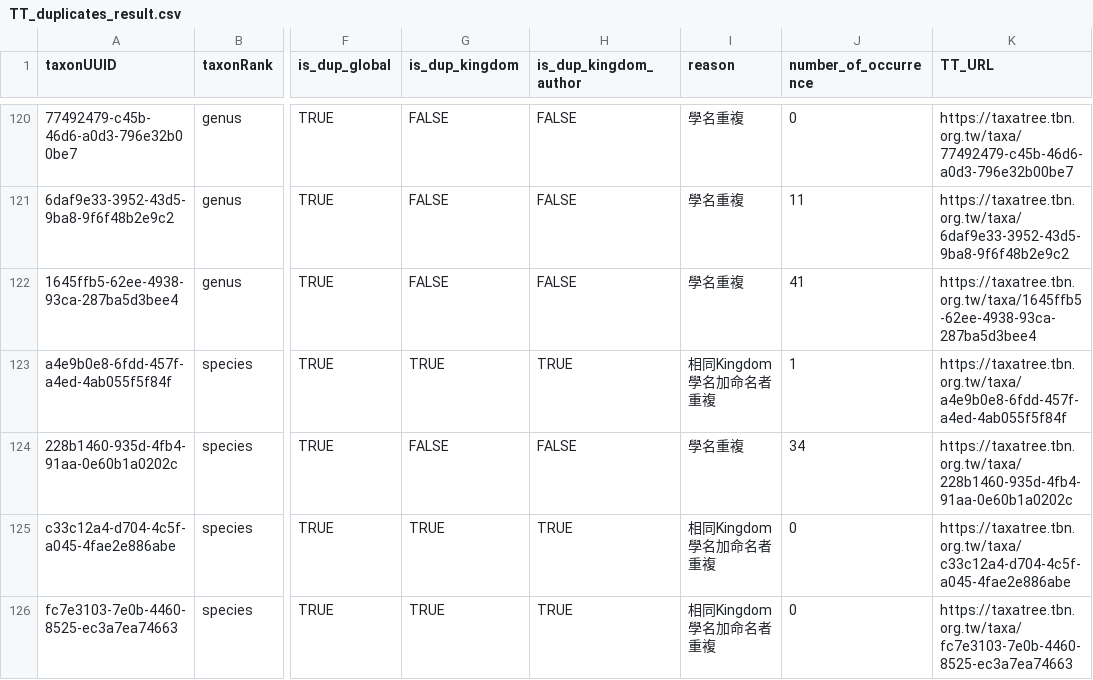
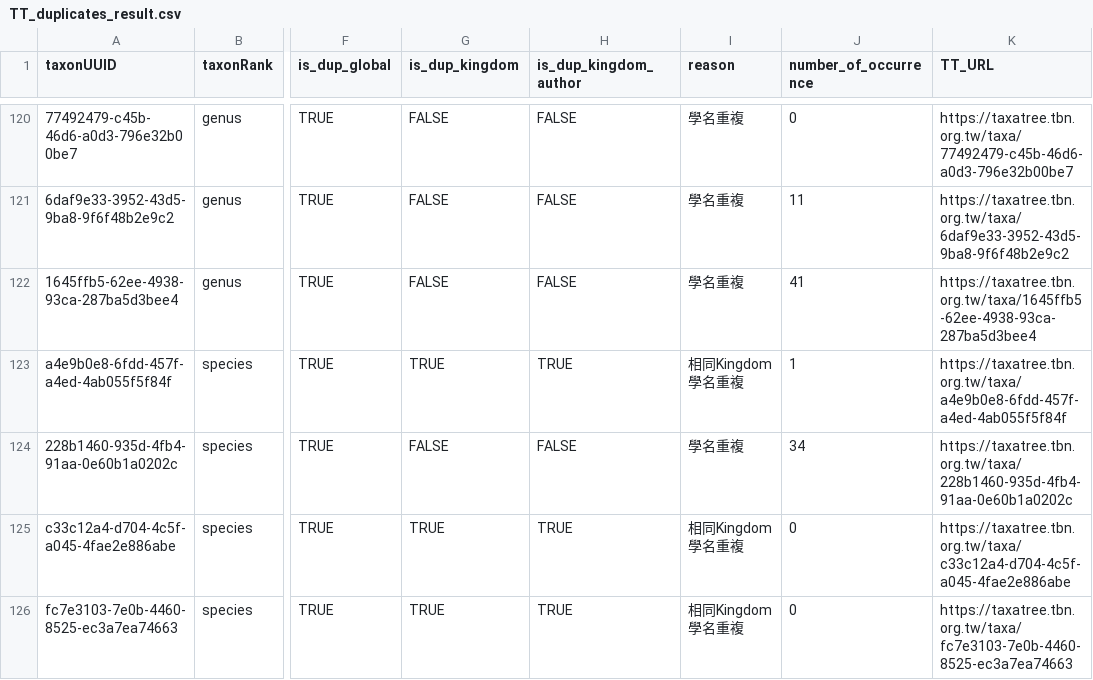
Before and after one commit to TBNworkGroup/Specieslist_Validation_Dashboard, a CSV file: data/output/TT_duplicates_result.csv, drawn as a sheet; only a part is shown, gaps mark what is left out; the diff covers the shown part only; the diff names each change by its address in the sheet, - before the commit and + after, or states it on an @@ line.

Commit message:
Update TT_duplicates_result.csv

```diff
--- a/data/output/TT_duplicates_result.csv
+++ b/data/output/TT_duplicates_result.csv
-I123 (reason): 相同Kingdom學名加命名者重複
+I123 (reason): 相同Kingdom學名重複
-I125:I126 (reason): 相同Kingdom學名加命名者重複
+I125:I126 (reason): 相同Kingdom學名重複
```
Also changed, not shown: 9 edited cells elsewhere in this file.
